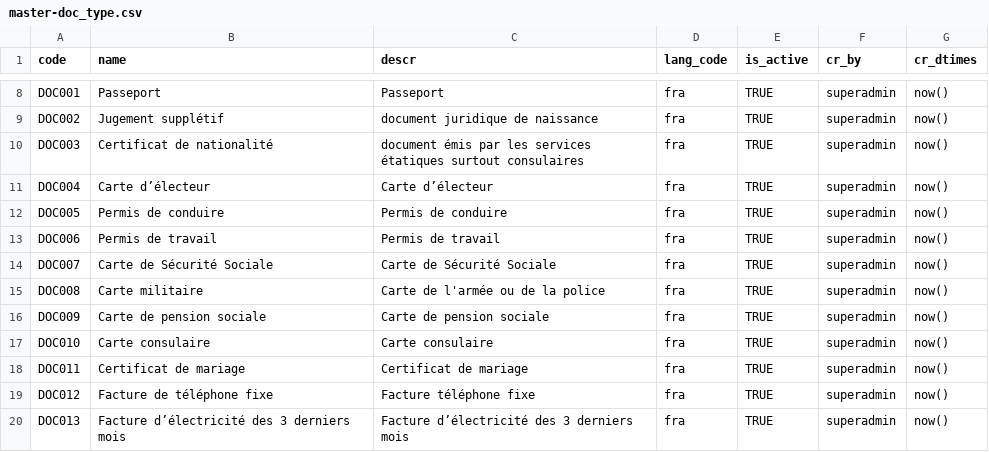
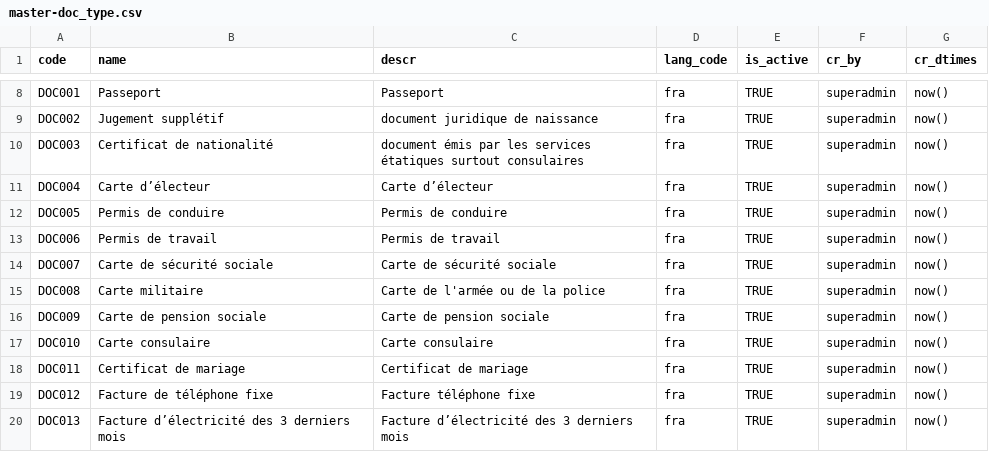
Before and after one commit to WuriGuinea/mosip-guinea-ref-impl, a CSV file: db_scripts/mosip_master/dml/master-doc_type.csv, drawn as a sheet; only a part is shown, gaps mark what is left out.

```diff
--- a/db_scripts/mosip_master/dml/master-doc_type.csv
+++ b/db_scripts/mosip_master/dml/master-doc_type.csv
@@ -13,3 +13,3 @@ DOC005,Permis de conduire,Permis de conduire,fra,TRUE,superadmin,now()
 DOC006,Permis de travail,Permis de travail,fra,TRUE,superadmin,now()
-DOC007,Carte de Sécurité Sociale,Carte de Sécurité Sociale,fra,TRUE,superadmin,now()
+DOC007,Carte de sécurité sociale,Carte de sécurité sociale,fra,TRUE,superadmin,now()
 DOC008,Carte militaire,Carte de l'armée ou de la police,fra,TRUE,superadmin,now()
```
Also changed, not shown: db_scripts/mosip_master/dml/master-template.csv.
